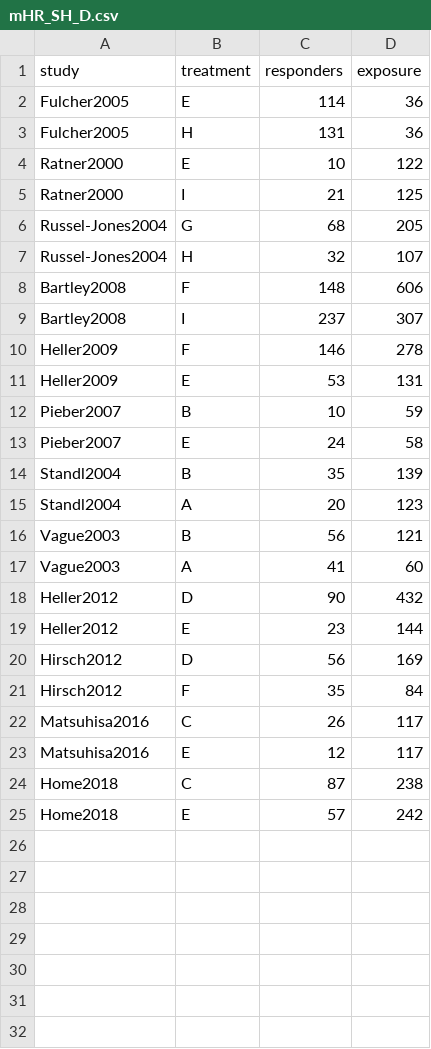
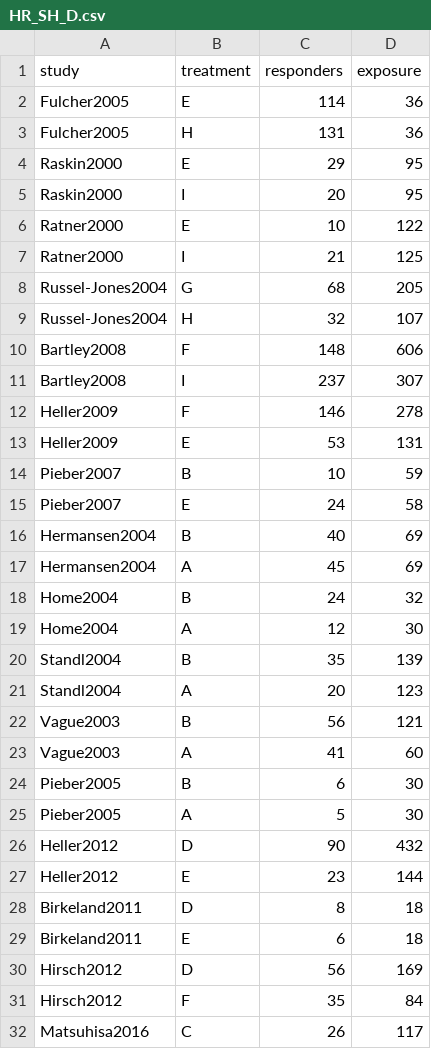
Before and after one commit to meta2020/net.meta, a CSV file: inst/extdata/HR_SH_D.csv (was inst/extdata/mHR_SH_D.csv), drawn as a sheet; only a part is shown; the shorter side is filled out with more unchanged rows.

```diff
--- a/inst/extdata/mHR_SH_D.csv
+++ b/inst/extdata/HR_SH_D.csv
@@ -3,2 +3,4 @@ Fulcher2005,E,114,36
 Fulcher2005,H,131,36
+Raskin2000,E,29,95
+Raskin2000,I,20,95
 Ratner2000,E,10,122
@@ -13,2 +15,6 @@ Pieber2007,B,10,59
 Pieber2007,E,24,58
+Hermansen2004,B,40,69
+Hermansen2004,A,45,69
+Home2004,B,24,32
+Home2004,A,12,30
 Standl2004,B,35,139
@@ -17,4 +23,8 @@ Vague2003,B,56,121
 Vague2003,A,41,60
+Pieber2005,B,6,30
+Pieber2005,A,5,30
 Heller2012,D,90,432
 Heller2012,E,23,144
+Birkeland2011,D,8,18
+Birkeland2011,E,6,18
 Hirsch2012,D,56,169
```
Also changed, not shown: 29 other files.
